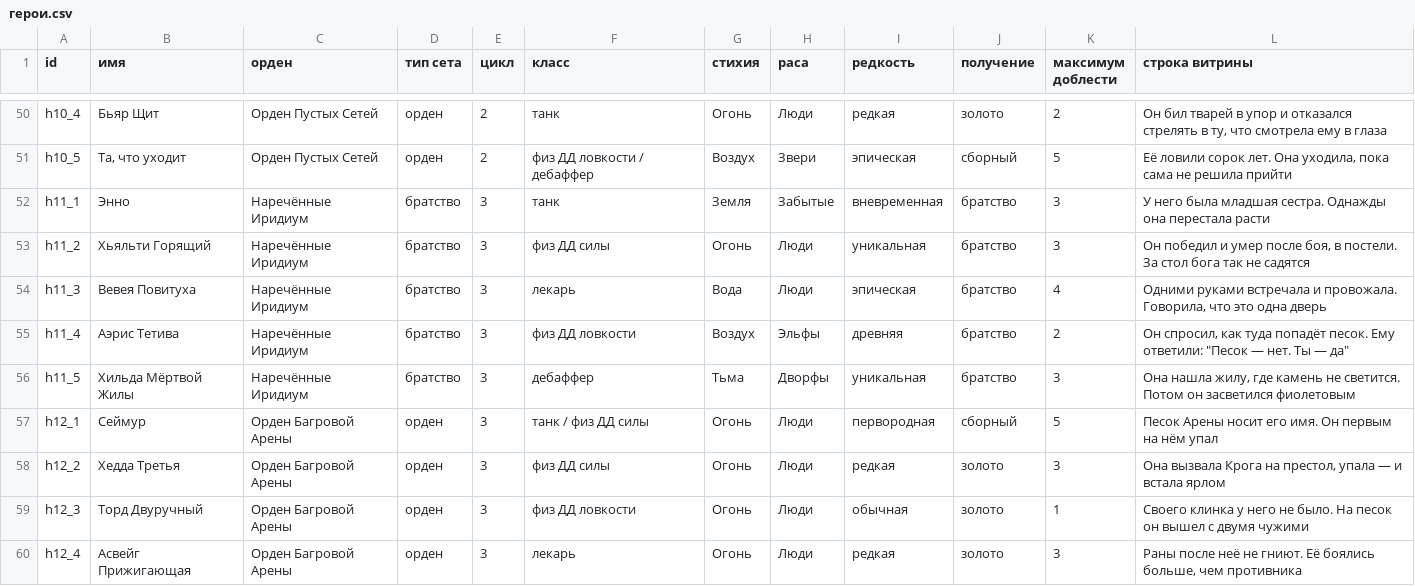
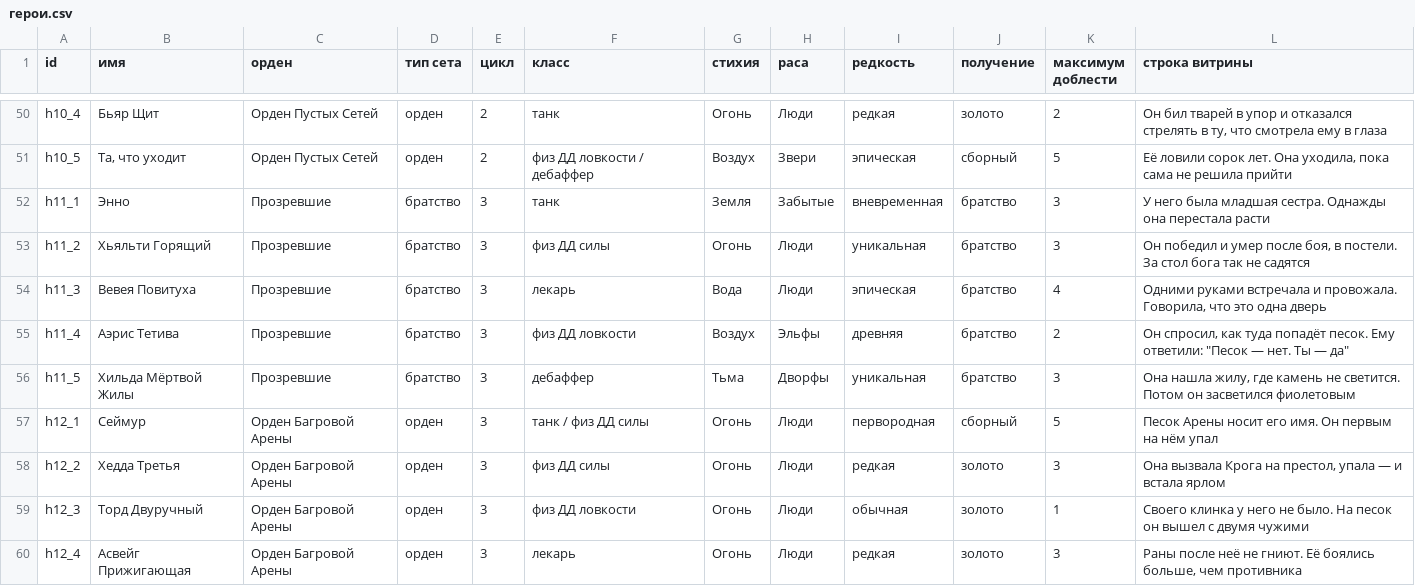
Before and after one commit to eNeSpOo/Enerium-Game, a CSV file: docs/content/герои/герои.csv, drawn as a sheet; only a part is shown, gaps mark what is left out.

```diff
--- a/docs/content/герои/герои.csv
+++ b/docs/content/герои/герои.csv
@@ -51,7 +51,7 @@ h10_4,Бьяр Щит,Орден Пустых Сетей,орден,2,танк,
 h10_5,"Та, что уходит",Орден Пустых Сетей,орден,2,физ ДД ловкости / дебаффер,Воздух,Звери,эпическая,сборный,5,"Её ловили сорок лет. Она уходила, пока сама не решила прийти"
-h11_1,Энно,Наречённые Иридиум,братство,3,танк,Земля,Забытые,вневременная,братство,3,У него была младшая сестра. Однажды она перестала расти
-h11_2,Хьяльти Горящий,Наречённые Иридиум,братство,3,физ ДД силы,Огонь,Люди,уникальная,братство,3,"Он победил и умер после боя, в постели. За стол бога так не садятся"
-h11_3,Вевея Повитуха,Наречённые Иридиум,братство,3,лекарь,Вода,Люди,эпическая,братство,4,"Одними руками встречала и провожала. Говорила, что это одна дверь"
-h11_4,Аэрис Тетива,Наречённые Иридиум,братство,3,физ ДД ловкости,Воздух,Эльфы,древняя,братство,2,"Он спросил, как туда попадёт песок. Ему ответили: ""Песок — нет. Ты — да"""
-h11_5,Хильда Мёртвой Жилы,Наречённые Иридиум,братство,3,дебаффер,Тьма,Дворфы,уникальная,братство,3,"Она нашла жилу, где камень не светится. Потом он засветился фиолетовым"
+h11_1,Энно,Прозревшие,братство,3,танк,Земля,Забытые,вневременная,братство,3,У него была младшая сестра. Однажды она перестала расти
+h11_2,Хьяльти Горящий,Прозревшие,братство,3,физ ДД силы,Огонь,Люди,уникальная,братство,3,"Он победил и умер после боя, в постели. За стол бога так не садятся"
+h11_3,Вевея Повитуха,Прозревшие,братство,3,лекарь,Вода,Люди,эпическая,братство,4,"Одними руками встречала и провожала. Говорила, что это одна дверь"
+h11_4,Аэрис Тетива,Прозревшие,братство,3,физ ДД ловкости,Воздух,Эльфы,древняя,братство,2,"Он спросил, как туда попадёт песок. Ему ответили: ""Песок — нет. Ты — да"""
+h11_5,Хильда Мёртвой Жилы,Прозревшие,братство,3,дебаффер,Тьма,Дворфы,уникальная,братство,3,"Она нашла жилу, где камень не светится. Потом он засветился фиолетовым"
 h12_1,Сеймур,Орден Багровой Арены,орден,3,танк / физ ДД силы,Огонь,Люди,первородная,сборный,5,Песок Арены носит его имя. Он первым на нём упал
```
Also changed, not shown: 40 other files.
